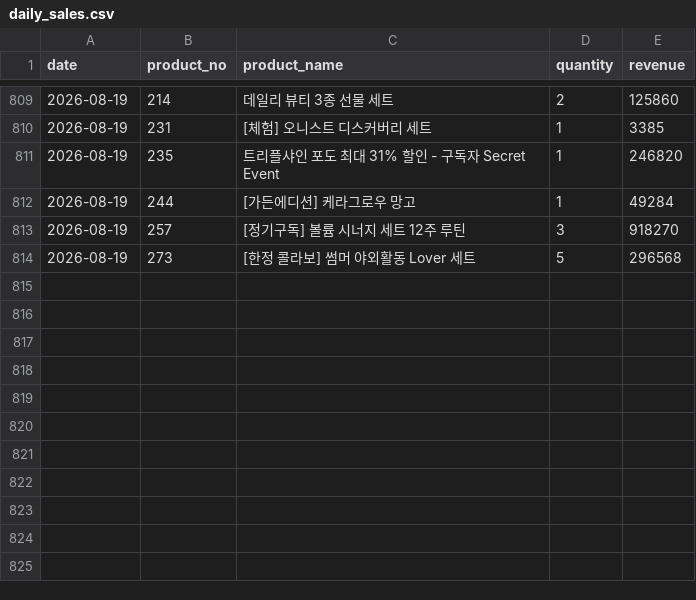
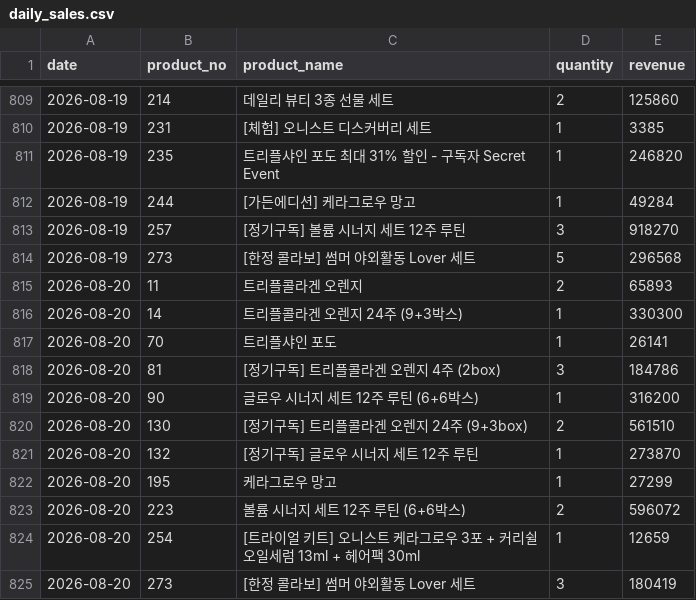
Before and after one commit to kaioh1010/cafe24-tracker, a CSV file: data/daily_sales.csv, drawn as a sheet; only a part is shown, gaps mark what is left out; the diff names each change by its address in the sheet, - before the commit and + after, or states it on an @@ line.

```diff
--- a/data/daily_sales.csv
+++ b/data/daily_sales.csv
+row 815: 2026-08-20 | 11 | 트리플콜라겐 오렌지 | 2 | 65893
+row 816: 2026-08-20 | 14 | 트리플콜라겐 오렌지 24주 (9+3박스) | 1 | 330300
+row 817: 2026-08-20 | 70 | 트리플샤인 포도 | 1 | 26141
+row 818: 2026-08-20 | 81 | [정기구독] 트리플콜라겐 오렌지 4주 (2box) | 3 | 184786
+row 819: 2026-08-20 | 90 | 글로우 시너지 세트 12주 루틴 (6+6박스) | 1 | 316200
+row 820: 2026-08-20 | 130 | [정기구독] 트리플콜라겐 오렌지 24주 (9+3box) | 2 | 561510
+row 821: 2026-08-20 | 132 | [정기구독] 글로우 시너지 세트 12주 루틴 | 1 | 273870
+row 822: 2026-08-20 | 195 | 케라그로우 망고 | 1 | 27299
+row 823: 2026-08-20 | 223 | 볼륨 시너지 세트 12주 루틴 (6+6박스) | 2 | 596072
+row 824: 2026-08-20 | 254 | [트라이얼 키트] 오니스트 케라그로우 3포 + 커리쉴 오일세럼 13ml + 헤어팩 30ml | 1 | 12659
+row 825: 2026-08-20 | 273 | [한정 콜라보] 썸머 야외활동 Lover 세트 | 3 | 180419
```
Also changed, not shown: data/daily_first_products.csv, data/daily_summary.csv.
